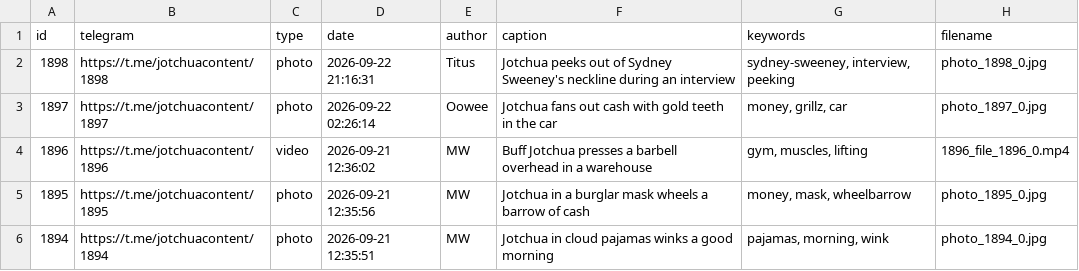
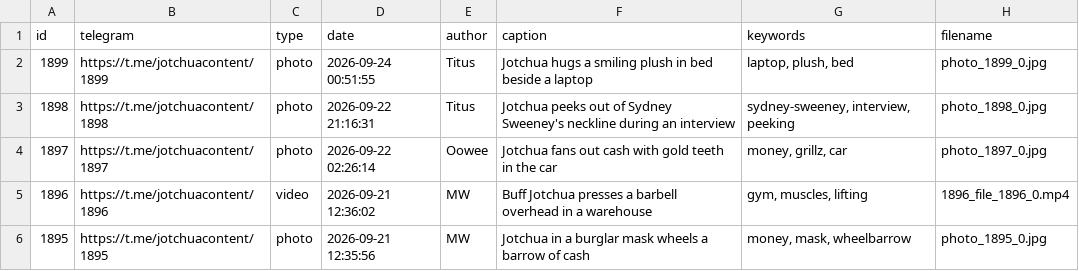
Before and after one commit to titus-chua/jotchua-vault, a CSV file: keywords.csv, drawn as a sheet; only a part is shown; the shorter side is filled out with more unchanged rows; the diff names each change by its address in the sheet, - before the commit and + after, or states it on an @@ line.

```diff
--- a/keywords.csv
+++ b/keywords.csv
+row 2: 1899 | https://t.me/jotchuacontent/1899 | photo | 2026-09-24 00:51:55 | Titus | Jotchua hugs a smiling plush in bed beside a laptop | laptop, plush, bed | photo_1899_0.jpg
```
Also changed, not shown: 6 other files.
